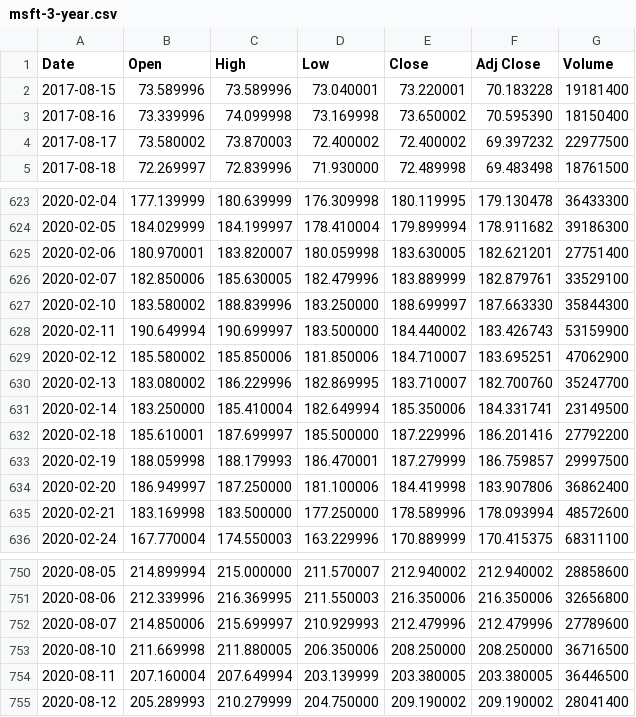
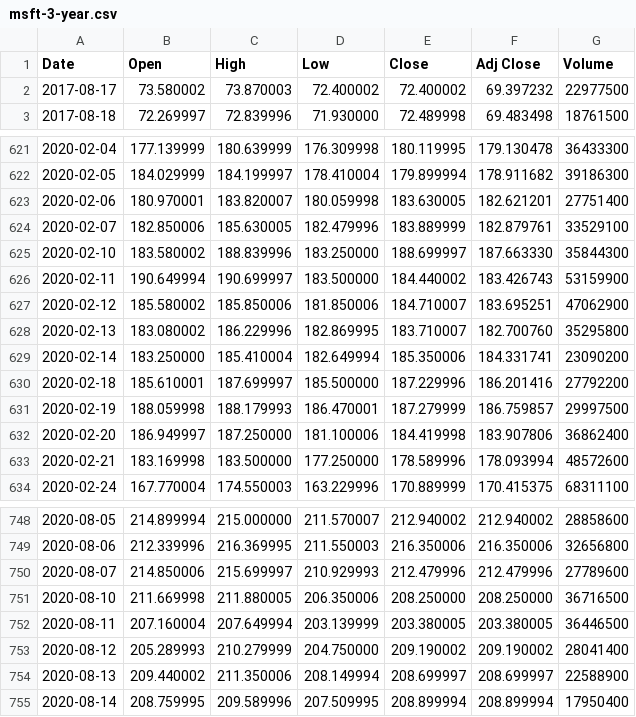
Before and after one commit to doofusdavid/res500-PortfolioProject, a CSV file: msft-3-year.csv, drawn as a sheet; only a part is shown, gaps mark what is left out.

Commit message:
new data and revised charts

```diff
--- a/msft-3-year.csv
+++ b/msft-3-year.csv
@@ -1,4 +1,2 @@
 Date,Open,High,Low,Close,Adj Close,Volume
-2017-08-15,73.589996,73.589996,73.040001,73.220001,70.183228,19181400
-2017-08-16,73.339996,74.099998,73.169998,73.650002,70.595390,18150400
 2017-08-17,73.580002,73.870003,72.400002,72.400002,69.397232,22977500
@@ -629,4 +627,4 @@ Date,Open,High,Low,Close,Adj Close,Volume
 2020-02-12,185.580002,185.850006,181.850006,184.710007,183.695251,47062900
-2020-02-13,183.080002,186.229996,182.869995,183.710007,182.700760,35247700
-2020-02-14,183.250000,185.410004,182.649994,185.350006,184.331741,23149500
+2020-02-13,183.080002,186.229996,182.869995,183.710007,182.700760,35295800
+2020-02-14,183.250000,185.410004,182.649994,185.350006,184.331741,23090200
 2020-02-18,185.610001,187.699997,185.500000,187.229996,186.201416,27792200
@@ -755 +753,3 @@ Date,Open,High,Low,Close,Adj Close,Volume
 2020-08-12,205.289993,210.279999,204.750000,209.190002,209.190002,28041400
+2020-08-13,209.440002,211.350006,208.149994,208.699997,208.699997,22588900
+2020-08-14,208.759995,209.589996,207.509995,208.899994,208.899994,17950400
```
Also changed, not shown: 1 other file.
